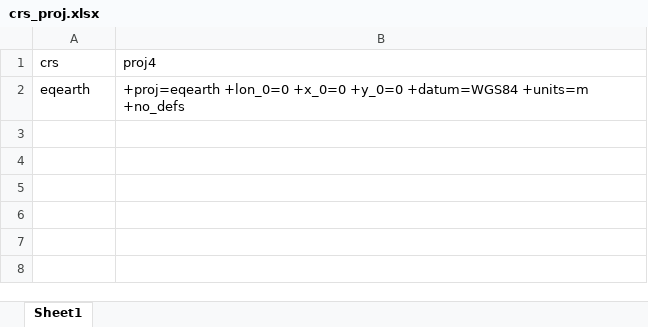
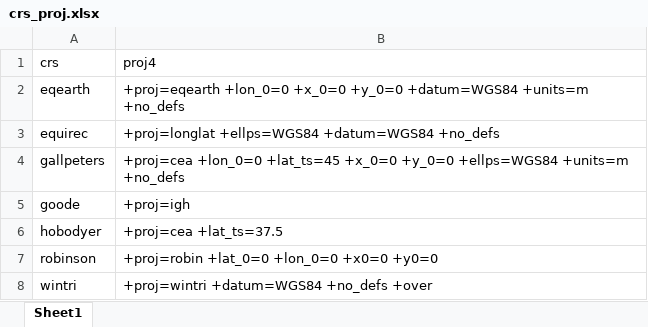
Before and after one commit to Nenuial/geotools, an Excel workbook: inst/extdata/gis/crs_proj.xlsx, sheet Sheet1, drawn as a sheet; values as stored, in another font and other column widths than the file's, no borders; the diff names each change by its address in the sheet, - before the commit and + after, or states it on an @@ line.

```diff
--- a/inst/extdata/gis/crs_proj.xlsx (sheet Sheet1)
+++ b/inst/extdata/gis/crs_proj.xlsx (sheet Sheet1)
+row 3: equirec | +proj=longlat +ellps=WGS84 +datum=WGS84 +no_defs
+row 4: gallpeters | +proj=cea +lon_0=0 +lat_ts=45 +x_0=0 +y_0=0 +ellps=WGS84 +units=m +no_defs
+row 5: goode | +proj=igh
+row 6: hobodyer | +proj=cea +lat_ts=37.5
+row 7: robinson | +proj=robin +lat_0=0 +lon_0=0 +x0=0 +y0=0
+row 8: wintri | +proj=wintri +datum=WGS84 +no_defs +over
```
Also changed, not shown: 3 other files.
